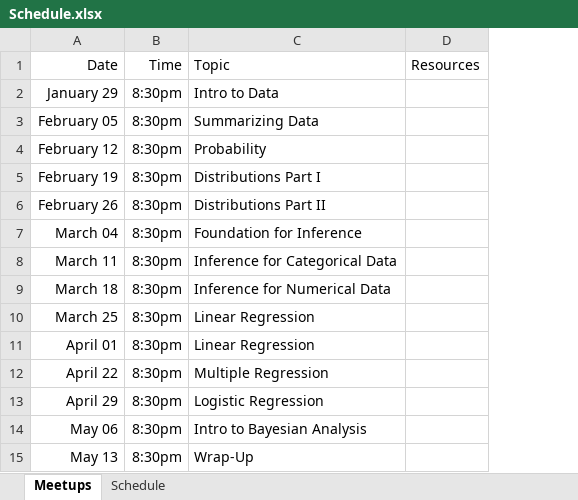
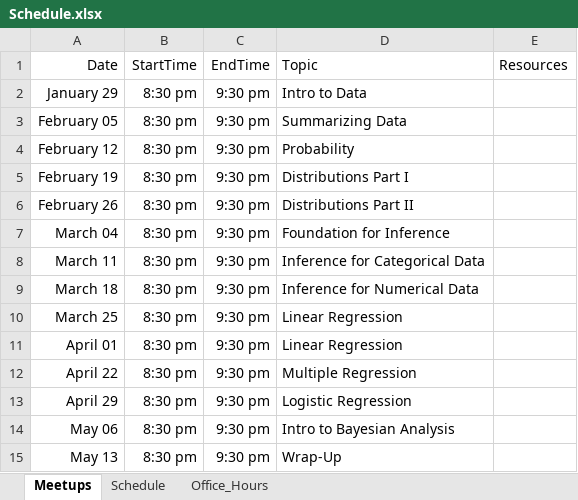
Before and after one commit to jbryer/DATA606Spring2020, an Excel workbook: Schedule.xlsx, sheet Meetups, drawn as a sheet; values as stored, in another font and other column widths than the file's, no borders; removed rows and columns are numbered as before the commit, all else as after; the diff names each change by its address in the sheet, - before the commit and + after, or states it on an @@ line.

```diff
--- a/Schedule.xlsx (sheet Meetups)
+++ b/Schedule.xlsx (sheet Meetups)
+sheet tab: Office_Hours
-column B, rows 1-15: Time | 8:30pm | 8:30pm | 8:30pm | 8:30pm | 8:30pm | 8:30pm | 8:30pm | 8:30pm | 8:30pm | 8:30pm | 8:30pm | 8:30pm | 8:30pm | 8:30pm
+column B, rows 1-15: StartTime | 8:30 pm | 8:30 pm | 8:30 pm | 8:30 pm | 8:30 pm | 8:30 pm | 8:30 pm | 8:30 pm | 8:30 pm | 8:30 pm | 8:30 pm | 8:30 pm | 8:30 pm | 8:30 pm
+column C, rows 1-15: EndTime | 9:30 pm | 9:30 pm | 9:30 pm | 9:30 pm | 9:30 pm | 9:30 pm | 9:30 pm | 9:30 pm | 9:30 pm | 9:30 pm | 9:30 pm | 9:30 pm | 9:30 pm | 9:30 pm
```
Also changed, not shown: 56 other files.
